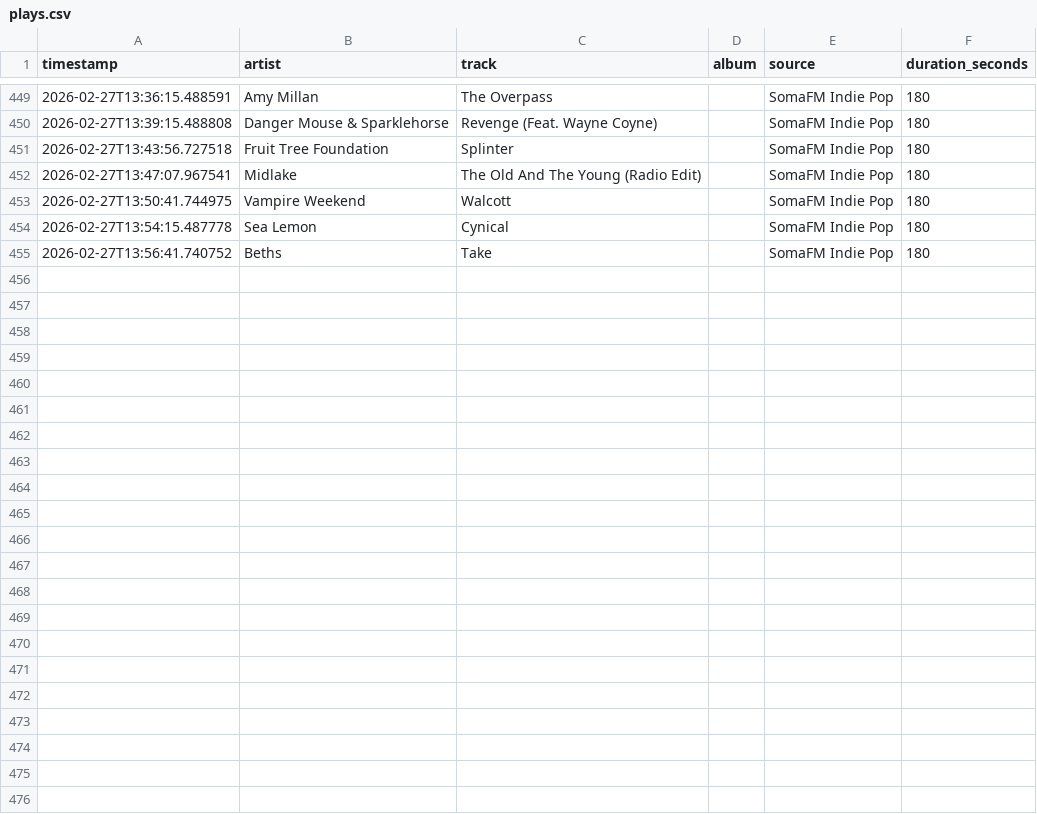
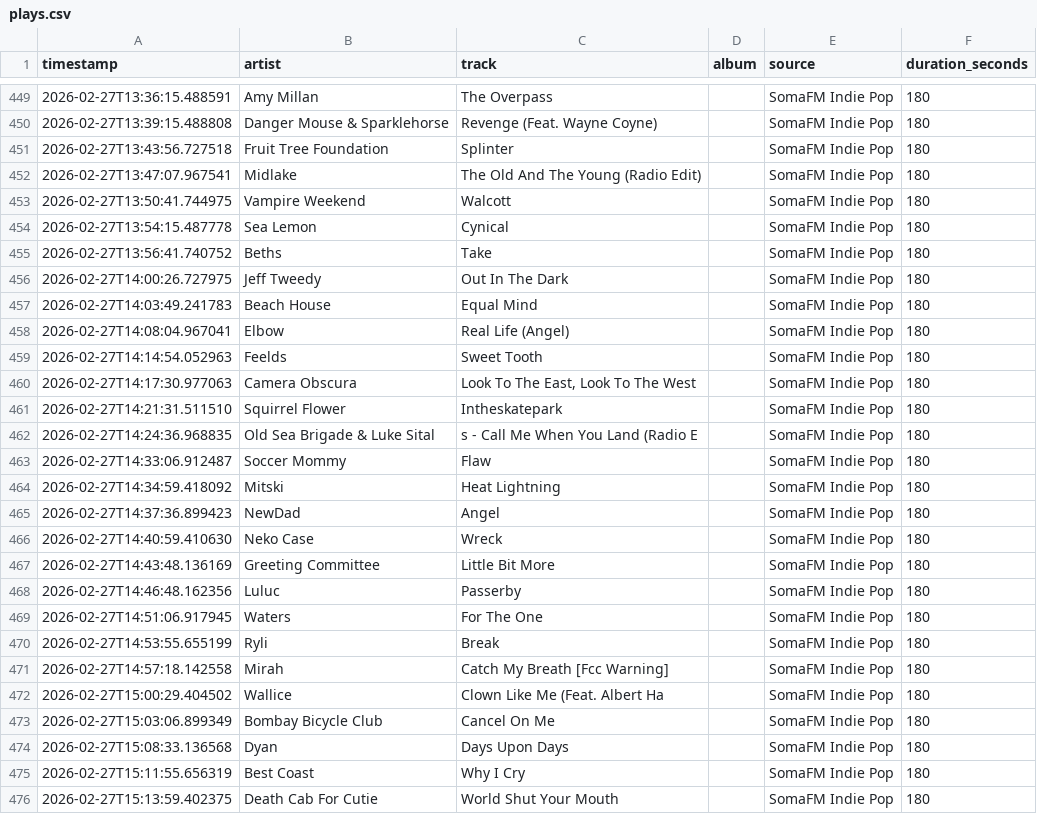
Before and after one commit to yusdesign/trier, a CSV file: music/plays.csv, drawn as a sheet; only a part is shown, gaps mark what is left out; the diff names each change by its address in the sheet, - before the commit and + after, or states it on an @@ line.

```diff
--- a/music/plays.csv
+++ b/music/plays.csv
+row 456: 2026-02-27T14:00:26.727975 | Jeff Tweedy | Out In The Dark |  | SomaFM Indie Pop | 180
+row 457: 2026-02-27T14:03:49.241783 | Beach House | Equal Mind |  | SomaFM Indie Pop | 180
+row 458: 2026-02-27T14:08:04.967041 | Elbow | Real Life (Angel) |  | SomaFM Indie Pop | 180
+row 459: 2026-02-27T14:14:54.052963 | Feelds | Sweet Tooth |  | SomaFM Indie Pop | 180
+row 460: 2026-02-27T14:17:30.977063 | Camera Obscura | Look To The East, Look To The West |  | SomaFM Indie Pop | 180
+row 461: 2026-02-27T14:21:31.511510 | Squirrel Flower | Intheskatepark |  | SomaFM Indie Pop | 180
+row 462: 2026-02-27T14:24:36.968835 | Old Sea Brigade & Luke Sital | s - Call Me When You Land (Radio E |  | SomaFM Indie Pop | 180
+row 463: 2026-02-27T14:33:06.912487 | Soccer Mommy | Flaw |  | SomaFM Indie Pop | 180
+row 464: 2026-02-27T14:34:59.418092 | Mitski | Heat Lightning |  | SomaFM Indie Pop | 180
+row 465: 2026-02-27T14:37:36.899423 | NewDad | Angel |  | SomaFM Indie Pop | 180
+row 466: 2026-02-27T14:40:59.410630 | Neko Case | Wreck |  | SomaFM Indie Pop | 180
+row 467: 2026-02-27T14:43:48.136169 | Greeting Committee | Little Bit More |  | SomaFM Indie Pop | 180
+row 468: 2026-02-27T14:46:48.162356 | Luluc | Passerby |  | SomaFM Indie Pop | 180
+row 469: 2026-02-27T14:51:06.917945 | Waters | For The One |  | SomaFM Indie Pop | 180
+row 470: 2026-02-27T14:53:55.655199 | Ryli | Break |  | SomaFM Indie Pop | 180
+row 471: 2026-02-27T14:57:18.142558 | Mirah | Catch My Breath [Fcc Warning] |  | SomaFM Indie Pop | 180
+row 472: 2026-02-27T15:00:29.404502 | Wallice | Clown Like Me (Feat. Albert Ha |  | SomaFM Indie Pop | 180
+row 473: 2026-02-27T15:03:06.899349 | Bombay Bicycle Club | Cancel On Me |  | SomaFM Indie Pop | 180
+row 474: 2026-02-27T15:08:33.136568 | Dyan | Days Upon Days |  | SomaFM Indie Pop | 180
+row 475: 2026-02-27T15:11:55.656319 | Best Coast | Why I Cry |  | SomaFM Indie Pop | 180
+row 476: 2026-02-27T15:13:59.402375 | Death Cab For Cutie | World Shut Your Mouth |  | SomaFM Indie Pop | 180
```
Also changed, not shown: data/transactions.csv, 9 other files.
